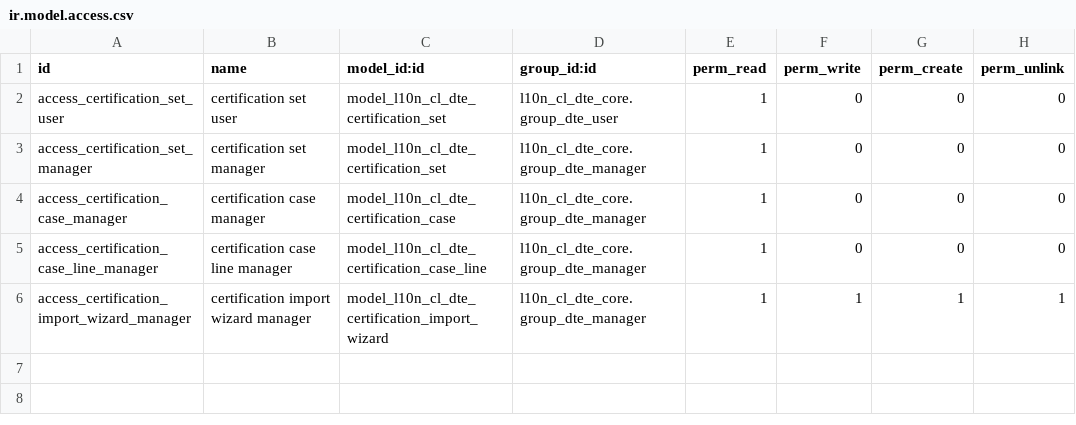
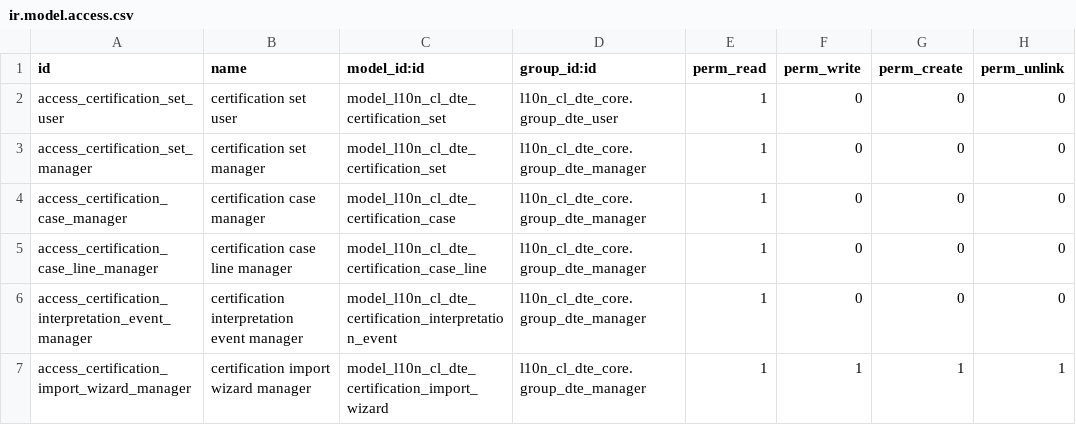
Before and after one commit to fsmw/l10n-chile, a CSV file: l10n_cl_dte_certification/security/ir.model.access.csv, drawn as a sheet; the diff names each change by its address in the sheet, - before the commit and + after, or states it on an @@ line.

Commit message:
[IMP] l10n_cl_dte_certification: map note codes

```diff
--- a/l10n_cl_dte_certification/security/ir.model.access.csv
+++ b/l10n_cl_dte_certification/security/ir.model.access.csv
+row 6: access_certification_interpretation_event_manager | certification interpretation event manager | model_l10n_cl_dte_certification_interpretation_event | l10n_cl_dte_core.group_dte_manager | 1 | 0 | 0 | 0
```
Also changed, not shown: 9 other files.
